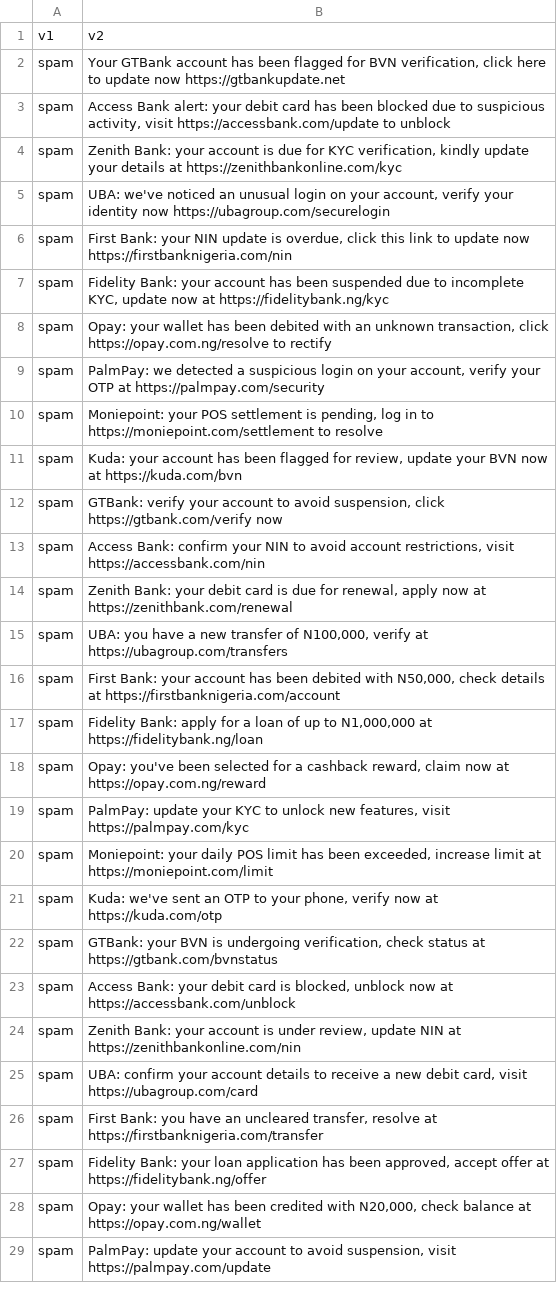
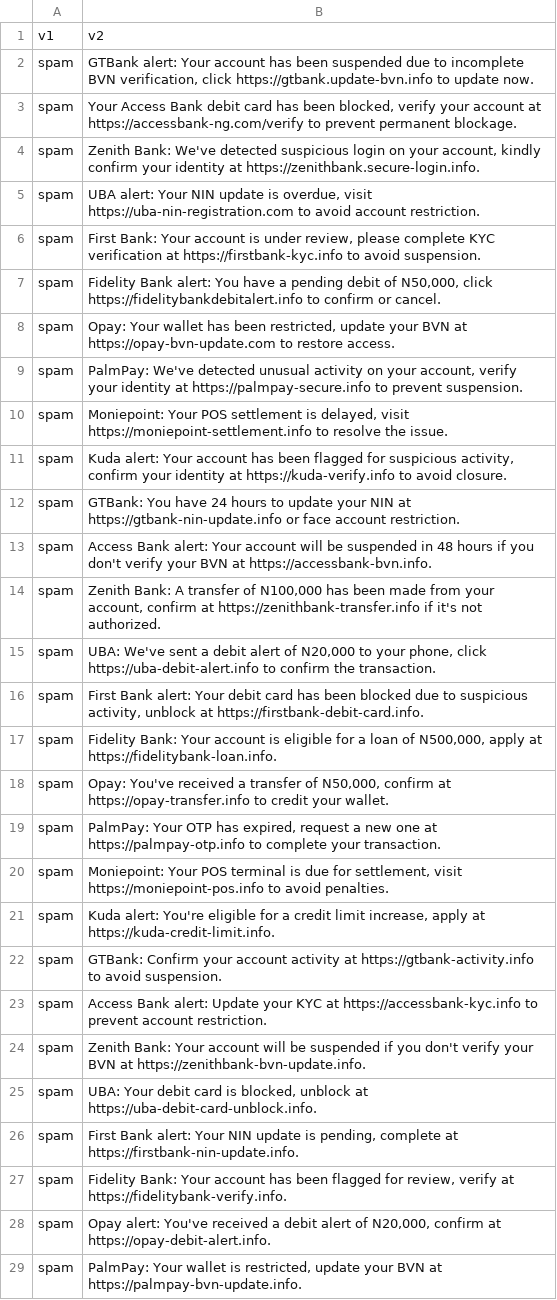
Before and after one commit to lechi-web/SCAM-DETECTION-APP, a CSV file: generated_phishing_messages.csv, drawn as a sheet; only a part is shown; the diff covers the shown part only; the diff names each change by its address in the sheet, - before the commit and + after, or states it on an @@ line.

Commit message:
Build dynamic AI dataset generation engine

```diff
--- a/generated_phishing_messages.csv
+++ b/generated_phishing_messages.csv
-B2: Your GTBank account has been flagged for BVN verification, click here to update now https://gtbankupdate.net
+B2: GTBank alert: Your account has been suspended due to incomplete BVN verification, click https://gtbank.update-bvn.info to update now.
-B3: Access Bank alert: your debit card has been blocked due to suspicious activity, visit https://accessbank.com/update to unblock
+B3: Your Access Bank debit card has been blocked, verify your account at https://accessbank-ng.com/verify to prevent permanent blockage.
-B4: Zenith Bank: your account is due for KYC verification, kindly update your details at https://zenithbankonline.com/kyc
+B4: Zenith Bank: We've detected suspicious login on your account, kindly confirm your identity at https://zenithbank.secure-login.info.
-B5: UBA: we've noticed an unusual login on your account, verify your identity now https://ubagroup.com/securelogin
+B5: UBA alert: Your NIN update is overdue, visit https://uba-nin-registration.com to avoid account restriction.
-B6: First Bank: your NIN update is overdue, click this link to update now https://firstbanknigeria.com/nin
+B6: First Bank: Your account is under review, please complete KYC verification at https://firstbank-kyc.info to avoid suspension.
-B7: Fidelity Bank: your account has been suspended due to incomplete KYC, update now at https://fidelitybank.ng/kyc
+B7: Fidelity Bank alert: You have a pending debit of N50,000, click https://fidelitybankdebitalert.info to confirm or cancel.
-B8: Opay: your wallet has been debited with an unknown transaction, click https://opay.com.ng/resolve to rectify
+B8: Opay: Your wallet has been restricted, update your BVN at https://opay-bvn-update.com to restore access.
-B9: PalmPay: we detected a suspicious login on your account, verify your OTP at https://palmpay.com/security
+B9: PalmPay: We've detected unusual activity on your account, verify your identity at https://palmpay-secure.info to prevent suspension.
-B10: Moniepoint: your POS settlement is pending, log in to https://moniepoint.com/settlement to resolve
+B10: Moniepoint: Your POS settlement is delayed, visit https://moniepoint-settlement.info to resolve the issue.
-B11: Kuda: your account has been flagged for review, update your BVN now at https://kuda.com/bvn
+B11: Kuda alert: Your account has been flagged for suspicious activity, confirm your identity at https://kuda-verify.info to avoid closure.
-B12: GTBank: verify your account to avoid suspension, click https://gtbank.com/verify now
+B12: GTBank: You have 24 hours to update your NIN at https://gtbank-nin-update.info or face account restriction.
-B13: Access Bank: confirm your NIN to avoid account restrictions, visit https://accessbank.com/nin
+B13: Access Bank alert: Your account will be suspended in 48 hours if you don't verify your BVN at https://accessbank-bvn.info.
-B14: Zenith Bank: your debit card is due for renewal, apply now at https://zenithbank.com/renewal
+B14: Zenith Bank: A transfer of N100,000 has been made from your account, confirm at https://zenithbank-transfer.info if it's not authorized.
-B15: UBA: you have a new transfer of N100,000, verify at https://ubagroup.com/transfers
+B15: UBA: We've sent a debit alert of N20,000 to your phone, click https://uba-debit-alert.info to confirm the transaction.
-B16: First Bank: your account has been debited with N50,000, check details at https://firstbanknigeria.com/account
+B16: First Bank alert: Your debit card has been blocked due to suspicious activity, unblock at https://firstbank-debit-card.info.
-B17: Fidelity Bank: apply for a loan of up to N1,000,000 at https://fidelitybank.ng/loan
+B17: Fidelity Bank: Your account is eligible for a loan of N500,000, apply at https://fidelitybank-loan.info.
-B18: Opay: you've been selected for a cashback reward, claim now at https://opay.com.ng/reward
+B18: Opay: You've received a transfer of N50,000, confirm at https://opay-transfer.info to credit your wallet.
-B19: PalmPay: update your KYC to unlock new features, visit https://palmpay.com/kyc
+B19: PalmPay: Your OTP has expired, request a new one at https://palmpay-otp.info to complete your transaction.
-B20: Moniepoint: your daily POS limit has been exceeded, increase limit at https://moniepoint.com/limit
+B20: Moniepoint: Your POS terminal is due for settlement, visit https://moniepoint-pos.info to avoid penalties.
-B21: Kuda: we've sent an OTP to your phone, verify now at https://kuda.com/otp
+B21: Kuda alert: You're eligible for a credit limit increase, apply at https://kuda-credit-limit.info.
-B22: GTBank: your BVN is undergoing verification, check status at https://gtbank.com/bvnstatus
+B22: GTBank: Confirm your account activity at https://gtbank-activity.info to avoid suspension.
-B23: Access Bank: your debit card is blocked, unblock now at https://accessbank.com/unblock
+B23: Access Bank alert: Update your KYC at https://accessbank-kyc.info to prevent account restriction.
-B24: Zenith Bank: your account is under review, update NIN at https://zenithbankonline.com/nin
+B24: Zenith Bank: Your account will be suspended if you don't verify your BVN at https://zenithbank-bvn-update.info.
-B25: UBA: confirm your account details to receive a new debit card, visit https://ubagroup.com/card
+B25: UBA: Your debit card is blocked, unblock at https://uba-debit-card-unblock.info.
-B26: First Bank: you have an uncleared transfer, resolve at https://firstbanknigeria.com/transfer
+B26: First Bank alert: Your NIN update is pending, complete at https://firstbank-nin-update.info.
-B27: Fidelity Bank: your loan application has been approved, accept offer at https://fidelitybank.ng/offer
+B27: Fidelity Bank: Your account has been flagged for review, verify at https://fidelitybank-verify.info.
-B28: Opay: your wallet has been credited with N20,000, check balance at https://opay.com.ng/wallet
+B28: Opay alert: You've received a debit alert of N20,000, confirm at https://opay-debit-alert.info.
-B29: PalmPay: update your account to avoid suspension, visit https://palmpay.com/update
+B29: PalmPay: Your wallet is restricted, update your BVN at https://palmpay-bvn-update.info.
```
Also changed, not shown: 1 edited cell elsewhere in this file, 6 other files.
